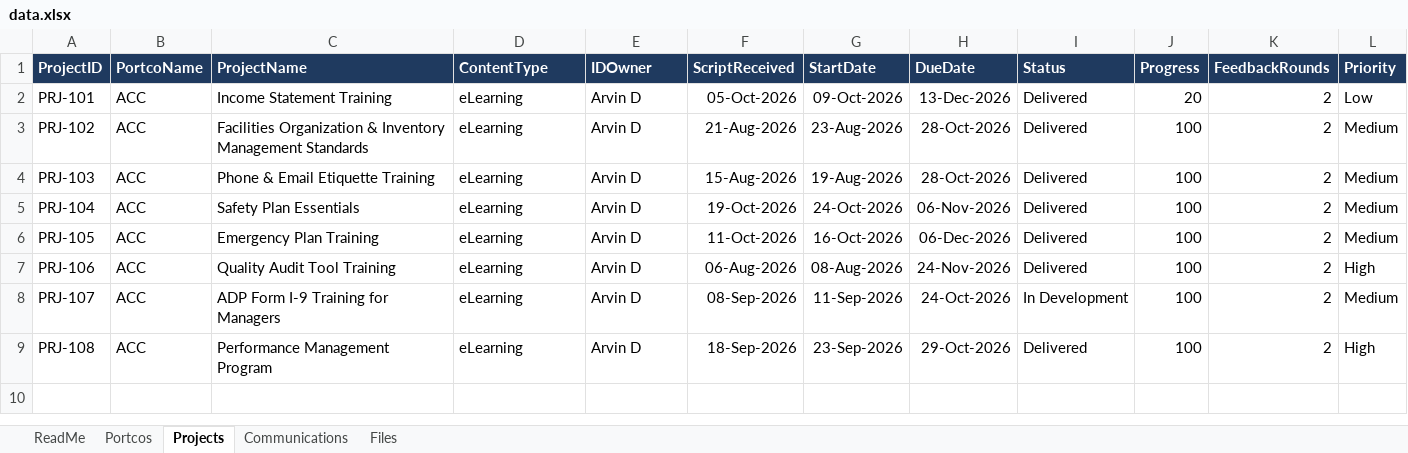
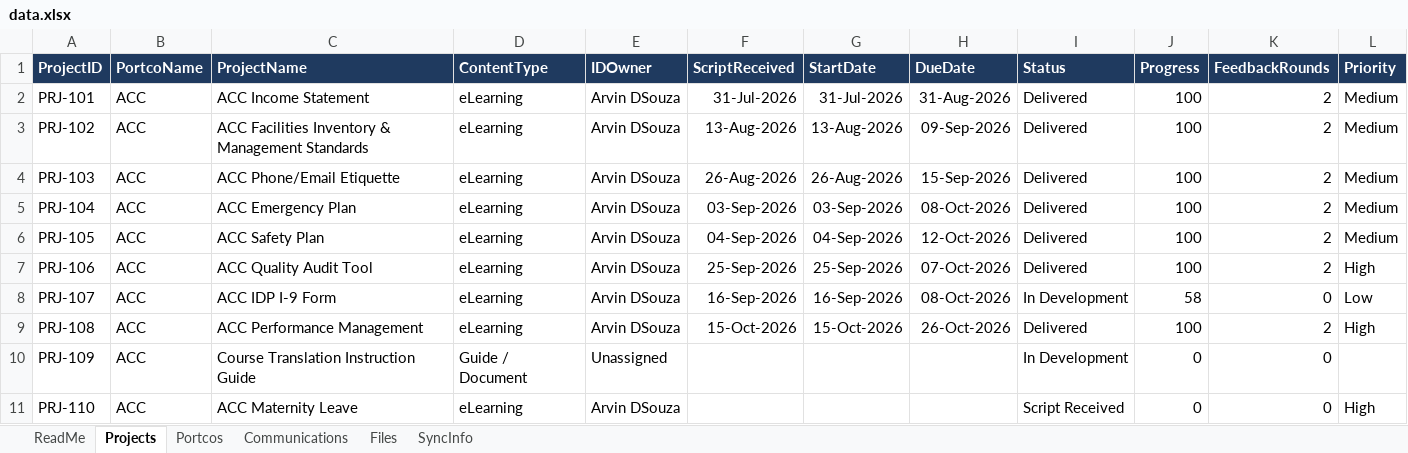
Before and after one commit to Portco-Revantage/L-L-Dashboard, an Excel workbook: data.xlsx, sheet Projects, drawn as a sheet; values as stored, in another font and other column widths than the file's, no borders; the diff names each change by its address in the sheet, - before the commit and + after, or states it on an @@ line.

```diff
--- a/data.xlsx (sheet Projects)
+++ b/data.xlsx (sheet Projects)
+sheet tab: SyncInfo
@@ sheet tab order changed: ReadMe | Projects | Portcos | Communications | Files | SyncInfo @@
-C2 (ProjectName): Income Statement Training
+C2 (ProjectName): ACC Income Statement
-E2:E9 (IDOwner): Arvin D
+E2:E9 (IDOwner): Arvin DSouza
-F2 (ScriptReceived): 05-Oct-2026
+F2 (ScriptReceived): 31-Jul-2026
-G2 (StartDate): 09-Oct-2026
+G2 (StartDate): 31-Jul-2026
-H2 (DueDate): 13-Dec-2026
+H2 (DueDate): 31-Aug-2026
-J2 (Progress): 20
+J2 (Progress): 100
-L2 (Priority): Low
+L2 (Priority): Medium
-C3 (ProjectName): Facilities Organization & Inventory Management Standards
+C3 (ProjectName): ACC Facilities Inventory & Management Standards
-F3 (ScriptReceived): 21-Aug-2026
+F3 (ScriptReceived): 13-Aug-2026
-G3 (StartDate): 23-Aug-2026
+G3 (StartDate): 13-Aug-2026
-H3 (DueDate): 28-Oct-2026
+H3 (DueDate): 09-Sep-2026
-C4 (ProjectName): Phone & Email Etiquette Training
+C4 (ProjectName): ACC Phone/Email Etiquette
-F4 (ScriptReceived): 15-Aug-2026
+F4 (ScriptReceived): 26-Aug-2026
-G4 (StartDate): 19-Aug-2026
+G4 (StartDate): 26-Aug-2026
-H4 (DueDate): 28-Oct-2026
+H4 (DueDate): 15-Sep-2026
-C5 (ProjectName): Safety Plan Essentials
+C5 (ProjectName): ACC Emergency Plan
-F5 (ScriptReceived): 19-Oct-2026
+F5 (ScriptReceived): 03-Sep-2026
-G5 (StartDate): 24-Oct-2026
+G5 (StartDate): 03-Sep-2026
-H5 (DueDate): 06-Nov-2026
+H5 (DueDate): 08-Oct-2026
-C6 (ProjectName): Emergency Plan Training
+C6 (ProjectName): ACC Safety Plan
-F6 (ScriptReceived): 11-Oct-2026
+F6 (ScriptReceived): 04-Sep-2026
-G6 (StartDate): 16-Oct-2026
+G6 (StartDate): 04-Sep-2026
-H6 (DueDate): 06-Dec-2026
+H6 (DueDate): 12-Oct-2026
-C7 (ProjectName): Quality Audit Tool Training
+C7 (ProjectName): ACC Quality Audit Tool
-F7 (ScriptReceived): 06-Aug-2026
+F7 (ScriptReceived): 25-Sep-2026
-G7 (StartDate): 08-Aug-2026
+G7 (StartDate): 25-Sep-2026
-H7 (DueDate): 24-Nov-2026
+H7 (DueDate): 07-Oct-2026
-C8 (ProjectName): ADP Form I-9 Training for Managers
+C8 (ProjectName): ACC IDP I-9 Form
-F8 (ScriptReceived): 08-Sep-2026
+F8 (ScriptReceived): 16-Sep-2026
-G8 (StartDate): 11-Sep-2026
+G8 (StartDate): 16-Sep-2026
-H8 (DueDate): 24-Oct-2026
+H8 (DueDate): 08-Oct-2026
-J8 (Progress): 100
+J8 (Progress): 58
-K8 (FeedbackRounds): 2
+K8 (FeedbackRounds): 0
-L8 (Priority): Medium
+L8 (Priority): Low
-C9 (ProjectName): Performance Management Program
+C9 (ProjectName): ACC Performance Management
-F9 (ScriptReceived): 18-Sep-2026
+F9 (ScriptReceived): 15-Oct-2026
-G9 (StartDate): 23-Sep-2026
+G9 (StartDate): 15-Oct-2026
-H9 (DueDate): 29-Oct-2026
+H9 (DueDate): 26-Oct-2026
+row 10: PRJ-109 | ACC | Course Translation Instruction Guide | Guide / Document | Unassigned |  |  |  | In Development | 0 | 0
+row 11: PRJ-110 | ACC | ACC Maternity Leave | eLearning | Arvin DSouza |  |  |  | Script Received | 0 | 0 | High
```
Also changed, not shown: sheet Communications, sheet Files, sheet Portcos, sheet ReadMe, 4 other files.
